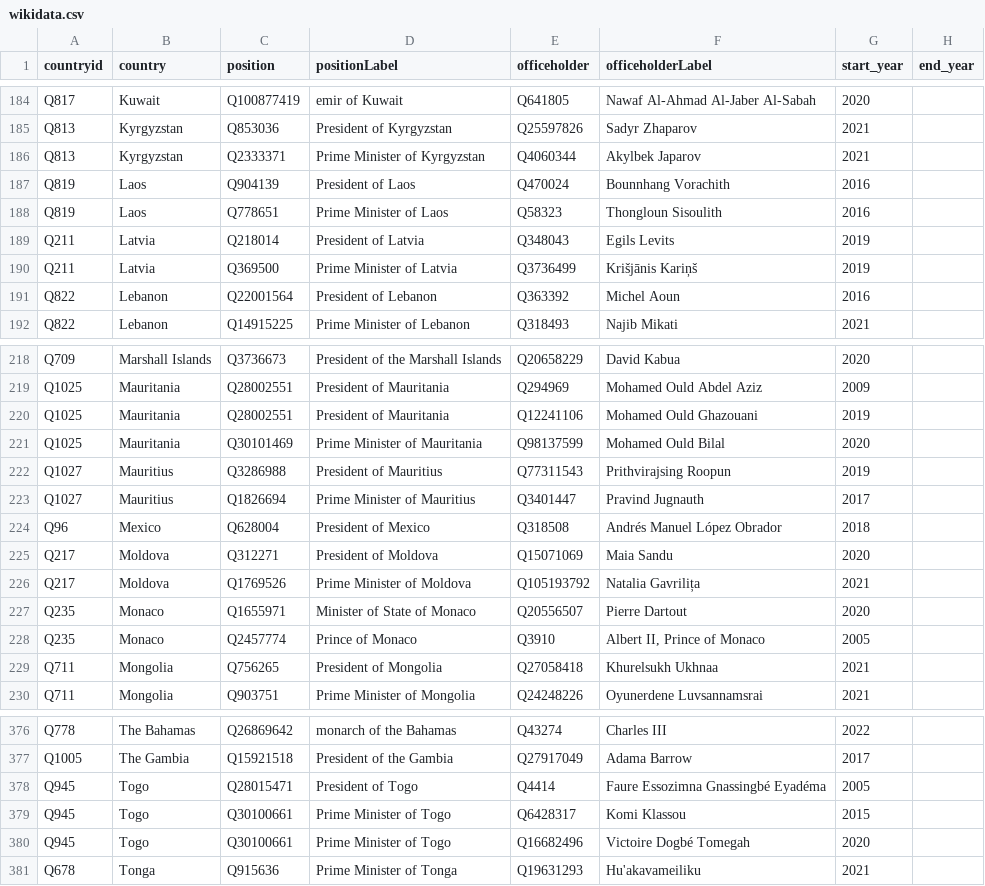
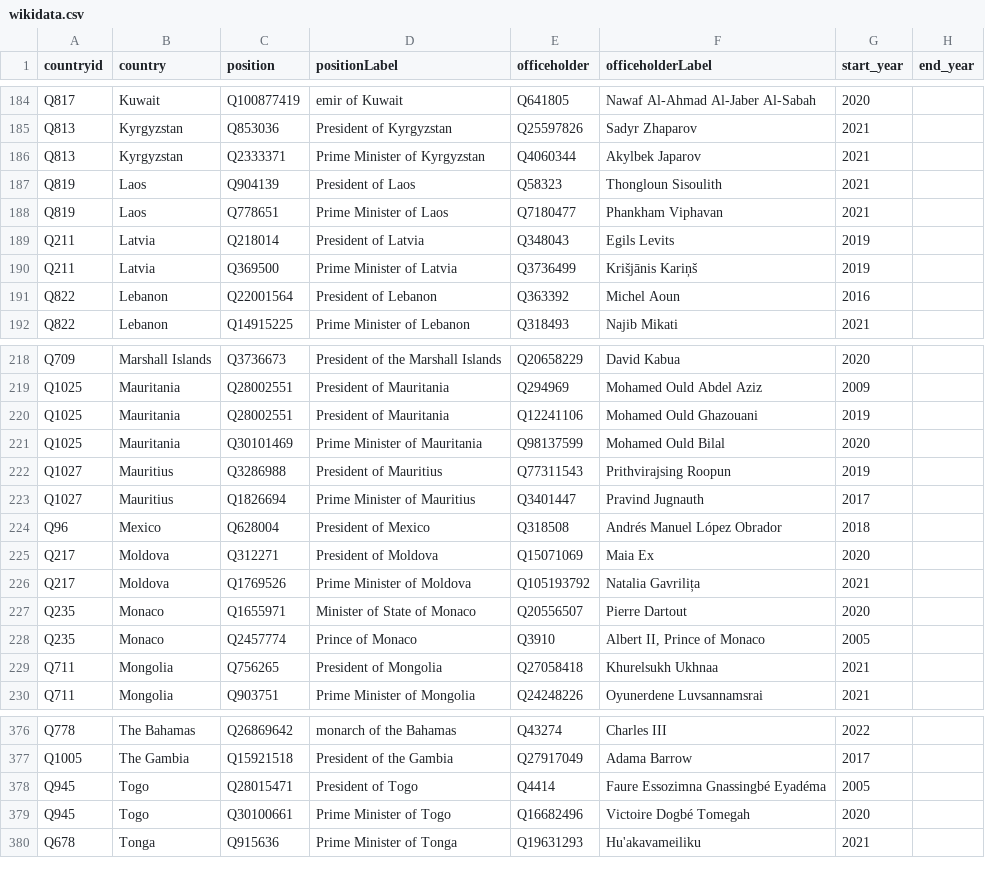
Before and after one commit to every-politician-scrapers/world-leaders-2021, a CSV file: data/wikidata.csv, drawn as a sheet; only a part is shown, gaps mark what is left out.

```diff
--- a/data/wikidata.csv
+++ b/data/wikidata.csv
@@ -186,4 +186,4 @@ Q813,Kyrgyzstan,Q853036,President of Kyrgyzstan,Q25597826,Sadyr Zhaparov,2021,
 Q813,Kyrgyzstan,Q2333371,Prime Minister of Kyrgyzstan,Q4060344,Akylbek Japarov,2021,
-Q819,Laos,Q904139,President of Laos,Q470024,Bounnhang Vorachith,2016,
-Q819,Laos,Q778651,Prime Minister of Laos,Q58323,Thongloun Sisoulith,2016,
+Q819,Laos,Q904139,President of Laos,Q58323,Thongloun Sisoulith,2021,
+Q819,Laos,Q778651,Prime Minister of Laos,Q7180477,Phankham Viphavan,2021,
 Q211,Latvia,Q218014,President of Latvia,Q348043,Egils Levits,2019,
@@ -224,3 +224,3 @@ Q1027,Mauritius,Q1826694,Prime Minister of Mauritius,Q3401447,Pravind Jugnauth,2
 Q96,Mexico,Q628004,President of Mexico,Q318508,Andrés Manuel López Obrador,2018,
-Q217,Moldova,Q312271,President of Moldova,Q15071069,Maia Sandu,2020,
+Q217,Moldova,Q312271,President of Moldova,Q15071069,Maia Ex,2020,
 Q217,Moldova,Q1769526,Prime Minister of Moldova,Q105193792,Natalia Gavrilița,2021,
@@ -378,3 +378,2 @@ Q1005,The Gambia,Q15921518,President of the Gambia,Q27917049,Adama Barrow,2017,
 Q945,Togo,Q28015471,President of Togo,Q4414,Faure Essozimna Gnassingbé Eyadéma,2005,
-Q945,Togo,Q30100661,Prime Minister of Togo,Q6428317,Komi Klassou,2015,
 Q945,Togo,Q30100661,Prime Minister of Togo,Q16682496,Victoire Dogbé Tomegah,2020,
```
Also changed, not shown: data/diff.csv.
